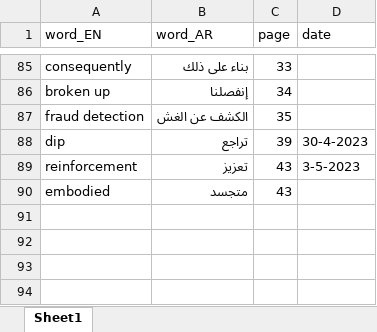
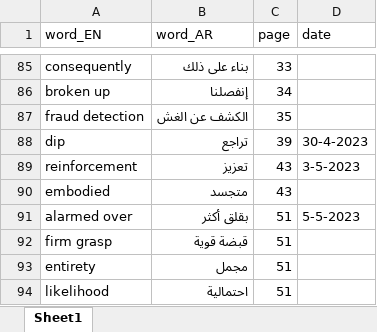
Before and after one commit to MohammadYAmmar/Data_Science_BookTrip, an Excel workbook: Word_AR.xlsx, sheet Sheet1, drawn as a sheet; only a part is shown, gaps mark what is left out; values as stored, in another font and other column widths than the file's, no borders; the diff names each change by its address in the sheet, - before the commit and + after, or states it on an @@ line.

```diff
--- a/Word_AR.xlsx (sheet Sheet1)
+++ b/Word_AR.xlsx (sheet Sheet1)
+row 91: alarmed over | بقلق أكثر | 51 | 5-5-2023
+row 92: firm grasp | قبضة قوية | 51
+row 93: entirety | مجمل | 51
+row 94: likelihood | احتمالية | 51
```
Also changed, not shown: 1 other file.
